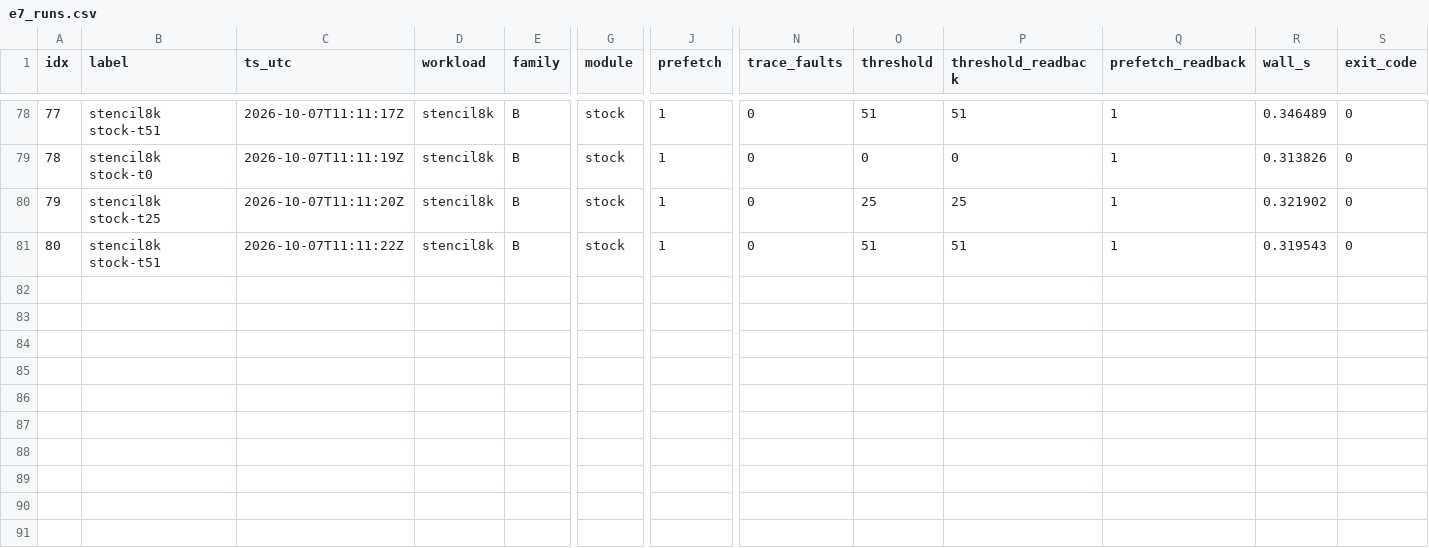
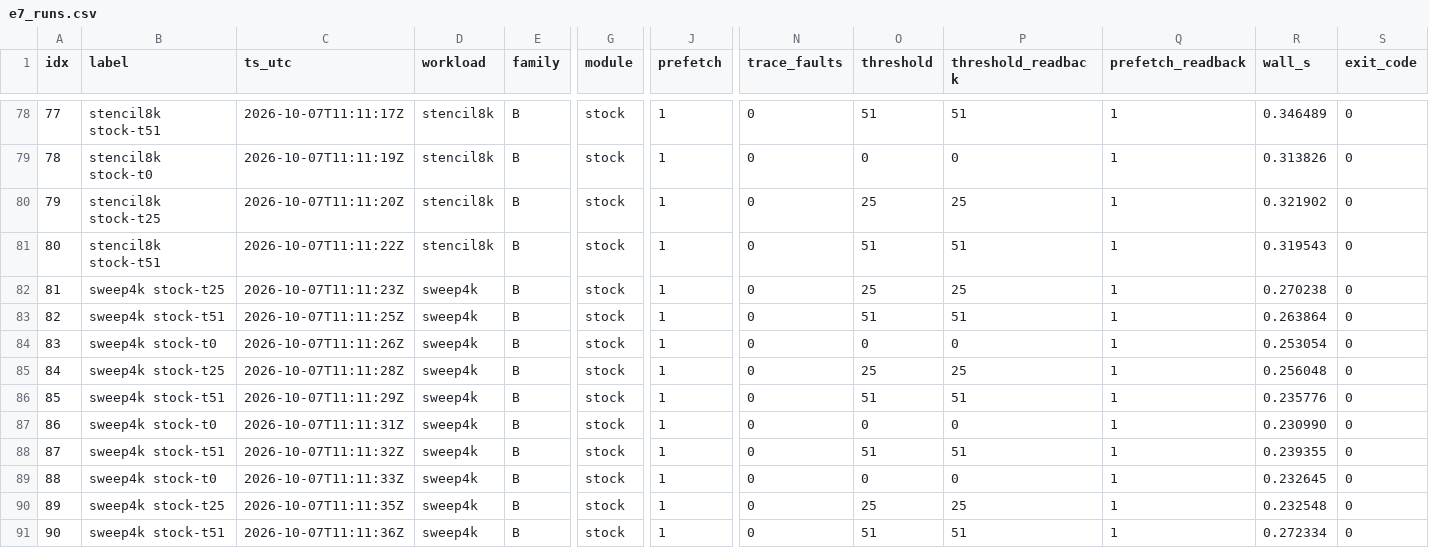
Before and after one commit to rayanw36/SpecAsync-UVM, a CSV file: results/analysis/gate_e/e7/e7_runs.csv, drawn as a sheet; only a part is shown, gaps mark what is left out; rows hold the shown columns only; the diff names each change by its address in the sheet, - before the commit and + after, or states it on an @@ line.

```diff
--- a/results/analysis/gate_e/e7/e7_runs.csv
+++ b/results/analysis/gate_e/e7/e7_runs.csv
+row 82: 81 | sweep4k stock-t25 | 2026-10-07T11:11:23Z | sweep4k | B | stock | 1 | 0 | 25 | 25 | 1 | 0.270238 | 0
+row 83: 82 | sweep4k stock-t51 | 2026-10-07T11:11:25Z | sweep4k | B | stock | 1 | 0 | 51 | 51 | 1 | 0.263864 | 0
+row 84: 83 | sweep4k stock-t0 | 2026-10-07T11:11:26Z | sweep4k | B | stock | 1 | 0 | 0 | 0 | 1 | 0.253054 | 0
+row 85: 84 | sweep4k stock-t25 | 2026-10-07T11:11:28Z | sweep4k | B | stock | 1 | 0 | 25 | 25 | 1 | 0.256048 | 0
+row 86: 85 | sweep4k stock-t51 | 2026-10-07T11:11:29Z | sweep4k | B | stock | 1 | 0 | 51 | 51 | 1 | 0.235776 | 0
+row 87: 86 | sweep4k stock-t0 | 2026-10-07T11:11:31Z | sweep4k | B | stock | 1 | 0 | 0 | 0 | 1 | 0.230990 | 0
+row 88: 87 | sweep4k stock-t51 | 2026-10-07T11:11:32Z | sweep4k | B | stock | 1 | 0 | 51 | 51 | 1 | 0.239355 | 0
+row 89: 88 | sweep4k stock-t0 | 2026-10-07T11:11:33Z | sweep4k | B | stock | 1 | 0 | 0 | 0 | 1 | 0.232645 | 0
+row 90: 89 | sweep4k stock-t25 | 2026-10-07T11:11:35Z | sweep4k | B | stock | 1 | 0 | 25 | 25 | 1 | 0.232548 | 0
+row 91: 90 | sweep4k stock-t51 | 2026-10-07T11:11:36Z | sweep4k | B | stock | 1 | 0 | 51 | 51 | 1 | 0.272334 | 0
```
